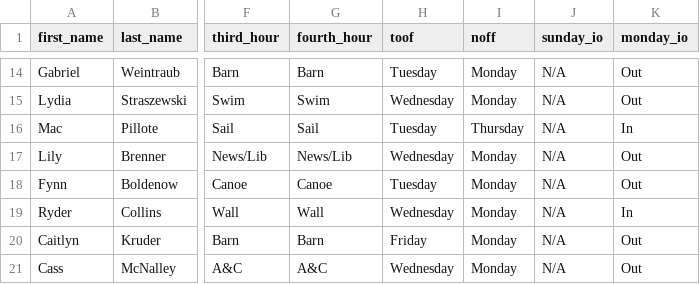
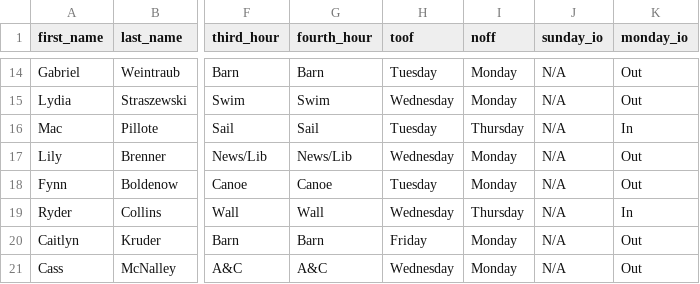
Before and after one commit to agreatquestion/agreatquestion.github.io, a CSV file: csv/staff.csv, drawn as a sheet; only a part is shown, gaps mark what is left out; the diff names each change by its address in the sheet, - before the commit and + after, or states it on an @@ line.

Commit message:
[IGNORE] Fixed noffs

```diff
--- a/csv/staff.csv
+++ b/csv/staff.csv
-I19 (noff): Monday
+I19 (noff): Thursday
```
Also changed, not shown: 2 other files.
